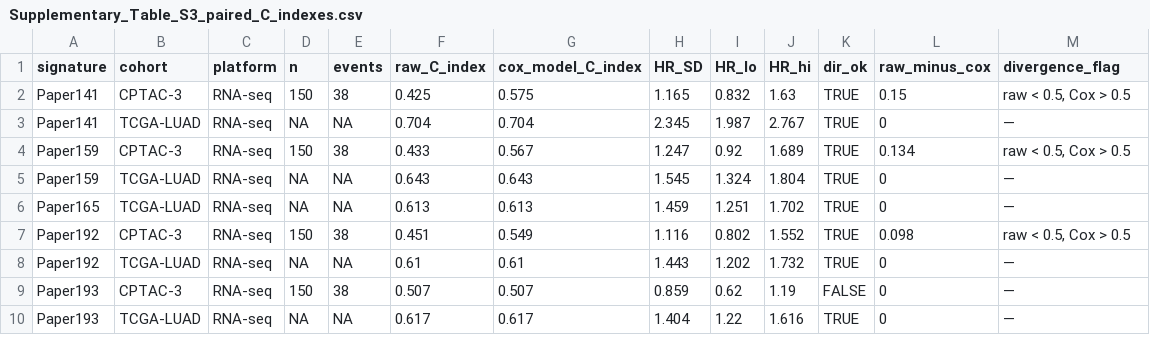
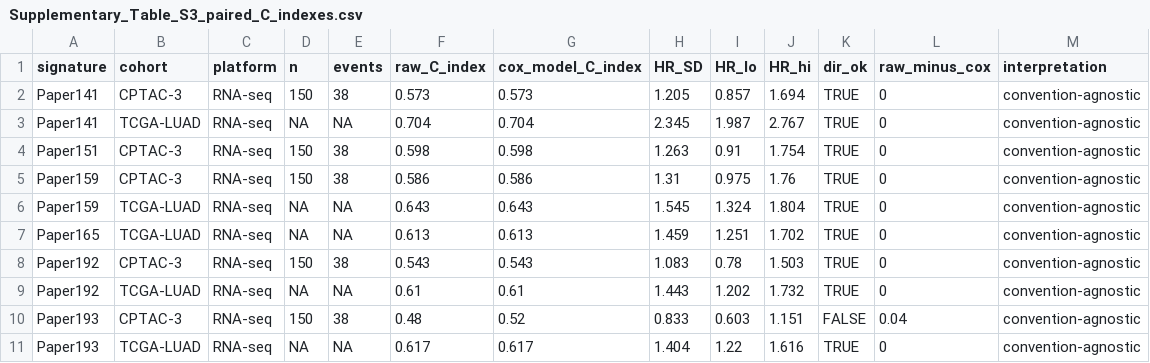
Before and after one commit to msks2016/LUAD_signature_benchmark, a CSV file: results/tables/Supplementary_Table_S3_paired_C_indexes.csv, drawn as a sheet; only a part is shown; the diff covers the shown part only.

Commit message:
Regenerate all tables with corrected pipeline
- Table 3: 11 pairs (raw expression, 100% coverage), log-HR per SD
- Table 4: H2 with corrected values (Wu +0.122, Yao +0.087)
- Table 5: 5 robustness checks (deduplicated)
- Supplementary S10: renamed from Table3_both_Cindexes.csv
- Supplementary S3: 26 paired C-index rows

```diff
--- a/results/tables/Supplementary_Table_S3_paired_C_indexes.csv
+++ b/results/tables/Supplementary_Table_S3_paired_C_indexes.csv
@@ -1,10 +1,11 @@
-"signature","cohort","platform","n","events","raw_C_index","cox_model_C_index","HR_SD","HR_lo","HR_hi","dir_ok","raw_minus_cox","divergence_flag"
-"Paper141","CPTAC-3","RNA-seq",150,38,0.425,0.575,1.165,0.832,1.63,TRUE,0.15,"raw < 0.5, Cox > 0.5"
-"Paper141","TCGA-LUAD","RNA-seq",NA,NA,0.704,0.704,2.345,1.987,2.767,TRUE,0,"—"
-"Paper159","CPTAC-3","RNA-seq",150,38,0.433,0.567,1.247,0.92,1.689,TRUE,0.134,"raw < 0.5, Cox > 0.5"
-"Paper159","TCGA-LUAD","RNA-seq",NA,NA,0.643,0.643,1.545,1.324,1.804,TRUE,0,"—"
-"Paper165","TCGA-LUAD","RNA-seq",NA,NA,0.613,0.613,1.459,1.251,1.702,TRUE,0,"—"
-"Paper192","CPTAC-3","RNA-seq",150,38,0.451,0.549,1.116,0.802,1.552,TRUE,0.098,"raw < 0.5, Cox > 0.5"
-"Paper192","TCGA-LUAD","RNA-seq",NA,NA,0.61,0.61,1.443,1.202,1.732,TRUE,0,"—"
-"Paper193","CPTAC-3","RNA-seq",150,38,0.507,0.507,0.859,0.62,1.19,FALSE,0,"—"
-"Paper193","TCGA-LUAD","RNA-seq",NA,NA,0.617,0.617,1.404,1.22,1.616,TRUE,0,"—"
+"signature","cohort","platform","n","events","raw_C_index","cox_model_C_index","HR_SD","HR_lo","HR_hi","dir_ok","raw_minus_cox","interpretation"
+"Paper141","CPTAC-3","RNA-seq",150,38,0.573,0.573,1.205,0.857,1.694,TRUE,0,"convention-agnostic"
+"Paper141","TCGA-LUAD","RNA-seq",NA,NA,0.704,0.704,2.345,1.987,2.767,TRUE,0,"convention-agnostic"
+"Paper151","CPTAC-3","RNA-seq",150,38,0.598,0.598,1.263,0.91,1.754,TRUE,0,"convention-agnostic"
+"Paper159","CPTAC-3","RNA-seq",150,38,0.586,0.586,1.31,0.975,1.76,TRUE,0,"convention-agnostic"
+"Paper159","TCGA-LUAD","RNA-seq",NA,NA,0.643,0.643,1.545,1.324,1.804,TRUE,0,"convention-agnostic"
+"Paper165","TCGA-LUAD","RNA-seq",NA,NA,0.613,0.613,1.459,1.251,1.702,TRUE,0,"convention-agnostic"
+"Paper192","CPTAC-3","RNA-seq",150,38,0.543,0.543,1.083,0.78,1.503,TRUE,0,"convention-agnostic"
+"Paper192","TCGA-LUAD","RNA-seq",NA,NA,0.61,0.61,1.443,1.202,1.732,TRUE,0,"convention-agnostic"
+"Paper193","CPTAC-3","RNA-seq",150,38,0.48,0.52,0.833,0.603,1.151,FALSE,0.04,"convention-agnostic"
+"Paper193","TCGA-LUAD","RNA-seq",NA,NA,0.617,0.617,1.404,1.22,1.616,TRUE,0,"convention-agnostic"
```
Also changed, not shown: 56 edited cells elsewhere in this file, results/tables/CPTAC3_H2_added_value.csv, results/tables/Table3_transportability.csv, 25 other files.
